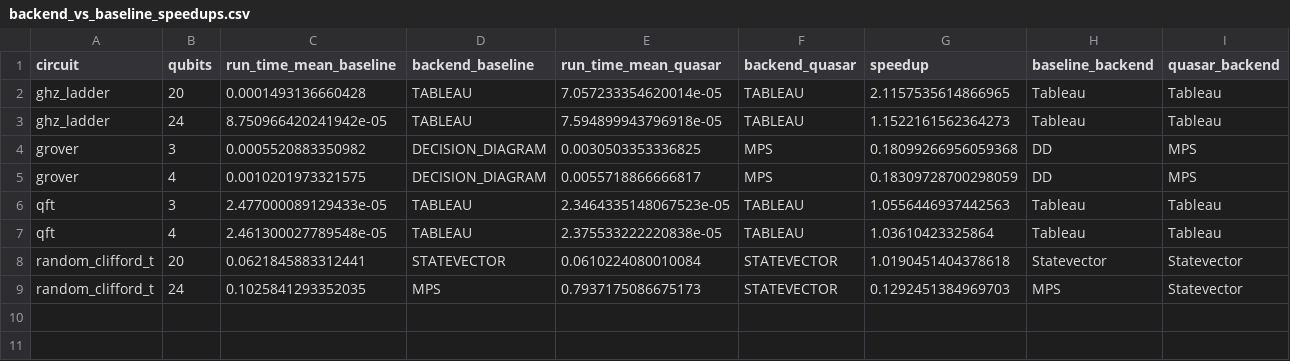
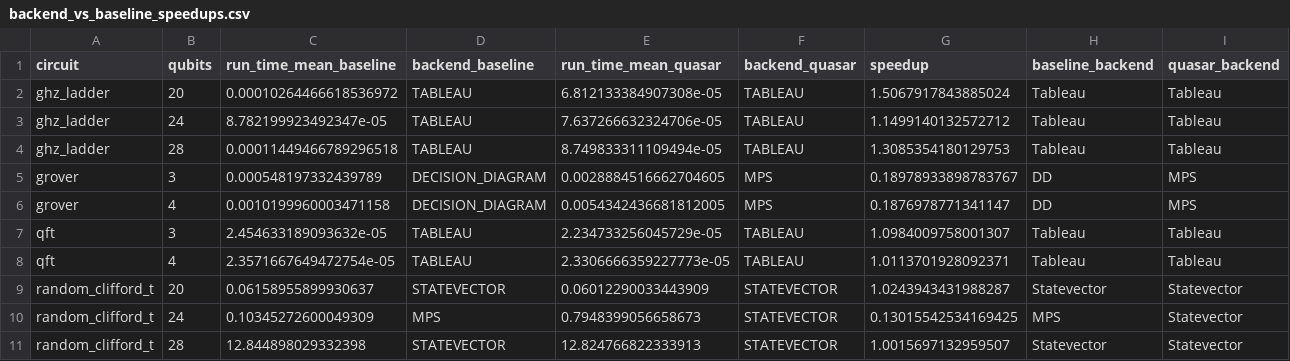
Before and after one commit to tmlittau/QuASAr, a CSV file: benchmarks/results/backend_vs_baseline_speedups.csv, drawn as a sheet.

Commit message:
new bench results from ws

```diff
--- a/benchmarks/results/backend_vs_baseline_speedups.csv
+++ b/benchmarks/results/backend_vs_baseline_speedups.csv
@@ -1,9 +1,11 @@
 circuit,qubits,run_time_mean_baseline,backend_baseline,run_time_mean_quasar,backend_quasar,speedup,baseline_backend,quasar_backend
-ghz_ladder,20,0.0001493136660428,TABLEAU,7.057233354620014e-05,TABLEAU,2.1157535614866965,Tableau,Tableau
-ghz_ladder,24,8.750966420241942e-05,TABLEAU,7.594899943796918e-05,TABLEAU,1.1522161562364273,Tableau,Tableau
-grover,3,0.0005520883350982,DECISION_DIAGRAM,0.0030503353336825,MPS,0.18099266956059368,DD,MPS
-grover,4,0.0010201973321575,DECISION_DIAGRAM,0.0055718866666817,MPS,0.18309728700298059,DD,MPS
-qft,3,2.477000089129433e-05,TABLEAU,2.3464335148067523e-05,TABLEAU,1.0556446937442563,Tableau,Tableau
-qft,4,2.461300027789548e-05,TABLEAU,2.375533222220838e-05,TABLEAU,1.03610423325864,Tableau,Tableau
-random_clifford_t,20,0.0621845883312441,STATEVECTOR,0.0610224080010084,STATEVECTOR,1.0190451404378618,Statevector,Statevector
-random_clifford_t,24,0.1025841293352035,MPS,0.7937175086675173,STATEVECTOR,0.1292451384969703,MPS,Statevector
+ghz_ladder,20,0.00010264466618536972,TABLEAU,6.812133384907308e-05,TABLEAU,1.5067917843885024,Tableau,Tableau
+ghz_ladder,24,8.782199923492347e-05,TABLEAU,7.637266632324706e-05,TABLEAU,1.1499140132572712,Tableau,Tableau
+ghz_ladder,28,0.00011449466789296518,TABLEAU,8.749833311109494e-05,TABLEAU,1.3085354180129753,Tableau,Tableau
+grover,3,0.000548197332439789,DECISION_DIAGRAM,0.0028884516662704605,MPS,0.18978933898783767,DD,MPS
+grover,4,0.0010199960003471158,DECISION_DIAGRAM,0.0054342436681812005,MPS,0.1876978771341147,DD,MPS
+qft,3,2.454633189093632e-05,TABLEAU,2.234733256045729e-05,TABLEAU,1.0984009758001307,Tableau,Tableau
+qft,4,2.3571667649472754e-05,TABLEAU,2.3306666359227773e-05,TABLEAU,1.0113701928092371,Tableau,Tableau
+random_clifford_t,20,0.06158955899930637,STATEVECTOR,0.06012290033443909,STATEVECTOR,1.0243943431988287,Statevector,Statevector
+random_clifford_t,24,0.10345272600049309,MPS,0.7948399056658673,STATEVECTOR,0.13015542534169425,MPS,Statevector
+random_clifford_t,28,12.844898029332398,STATEVECTOR,12.824766822333913,STATEVECTOR,1.0015697132959507,Statevector,Statevector
```
Also changed, not shown: benchmarks/results/backend_auto.csv, benchmarks/results/backend_forced.csv, 12 other files.
